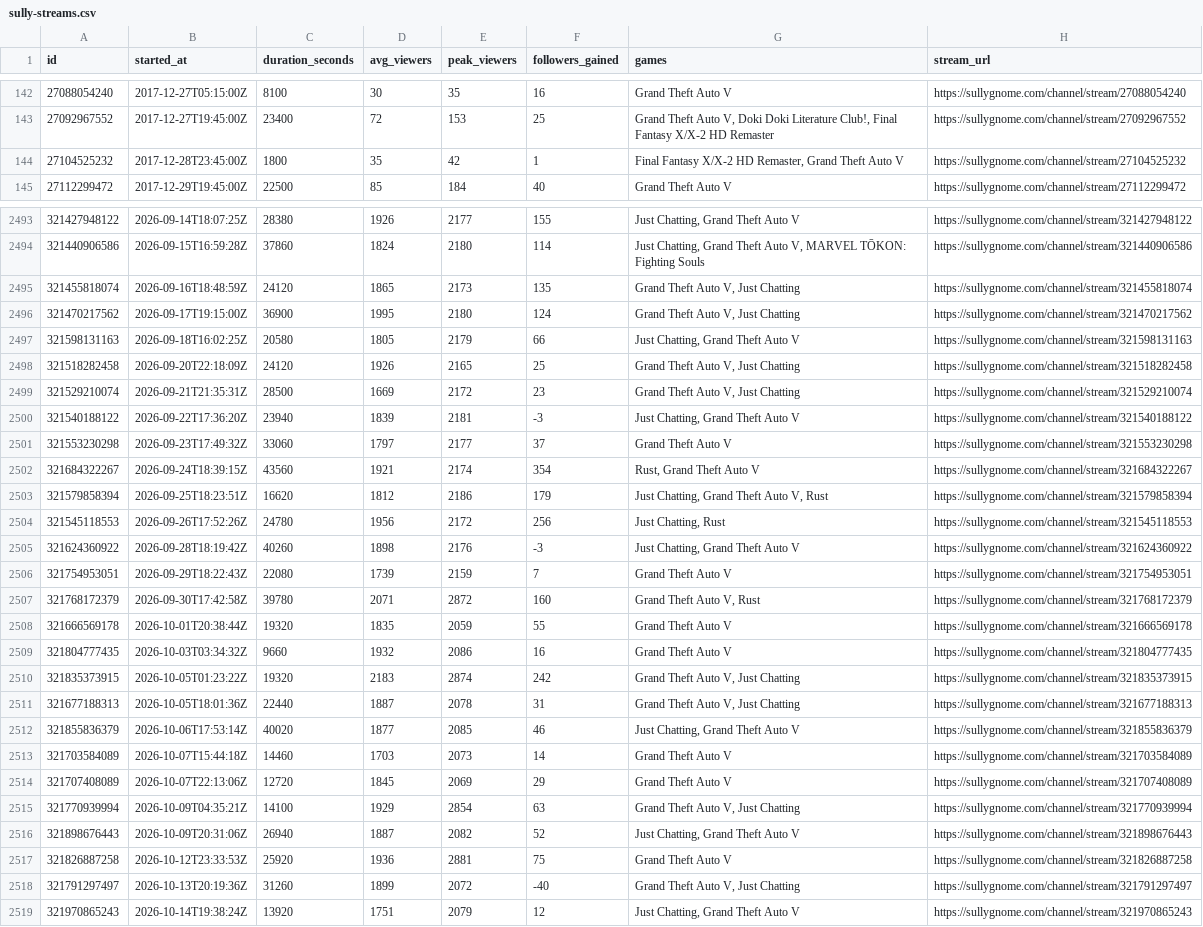
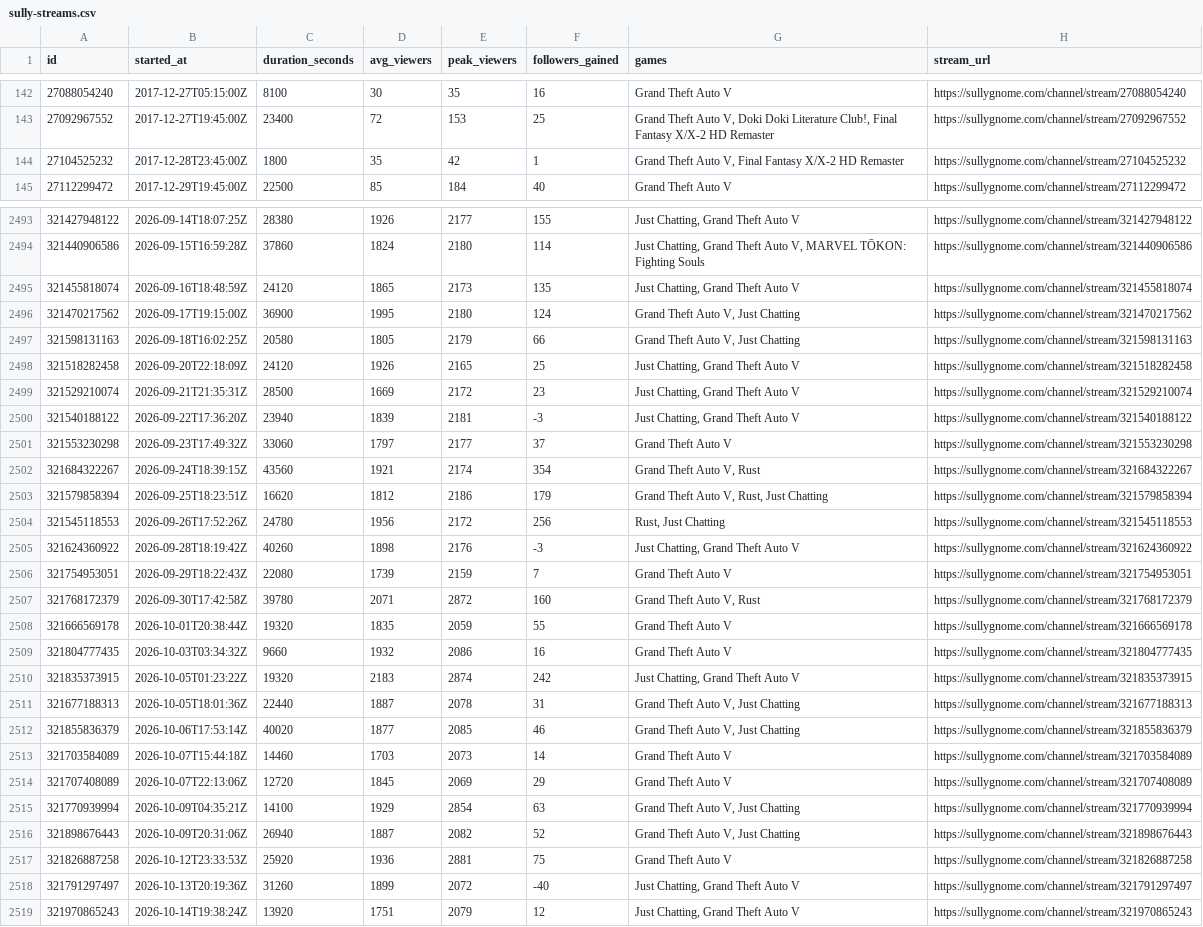
Before and after one commit to sardistic/cyr, a CSV file: data/sully-streams.csv, drawn as a sheet; only a part is shown, gaps mark what is left out; the diff covers the shown part only.

```diff
--- a/data/sully-streams.csv
+++ b/data/sully-streams.csv
@@ -143,3 +143,3 @@ id,started_at,duration_seconds,avg_viewers,peak_viewers,followers_gained,games,s
 27092967552,2017-12-27T19:45:00Z,23400,72,153,25,"Grand Theft Auto V, Doki Doki Literature Club!, Final Fantasy X/X-2 HD Remaster",https://sullygnome.com/channel/stream/27092967552
-27104525232,2017-12-28T23:45:00Z,1800,35,42,1,"Final Fantasy X/X-2 HD Remaster, Grand Theft Auto V",https://sullygnome.com/channel/stream/27104525232
+27104525232,2017-12-28T23:45:00Z,1800,35,42,1,"Grand Theft Auto V, Final Fantasy X/X-2 HD Remaster",https://sullygnome.com/channel/stream/27104525232
 27112299472,2017-12-29T19:45:00Z,22500,85,184,40,Grand Theft Auto V,https://sullygnome.com/channel/stream/27112299472
@@ -2494,12 +2494,12 @@ id,started_at,duration_seconds,avg_viewers,peak_viewers,followers_gained,games,s
 321440906586,2026-09-15T16:59:28Z,37860,1824,2180,114,"Just Chatting, Grand Theft Auto V, MARVEL TŌKON: Fighting Souls",https://sullygnome.com/channel/stream/321440906586
-321455818074,2026-09-16T18:48:59Z,24120,1865,2173,135,"Grand Theft Auto V, Just Chatting",https://sullygnome.com/channel/stream/321455818074
+321455818074,2026-09-16T18:48:59Z,24120,1865,2173,135,"Just Chatting, Grand Theft Auto V",https://sullygnome.com/channel/stream/321455818074
 321470217562,2026-09-17T19:15:00Z,36900,1995,2180,124,"Grand Theft Auto V, Just Chatting",https://sullygnome.com/channel/stream/321470217562
-321598131163,2026-09-18T16:02:25Z,20580,1805,2179,66,"Just Chatting, Grand Theft Auto V",https://sullygnome.com/channel/stream/321598131163
-321518282458,2026-09-20T22:18:09Z,24120,1926,2165,25,"Grand Theft Auto V, Just Chatting",https://sullygnome.com/channel/stream/321518282458
-321529210074,2026-09-21T21:35:31Z,28500,1669,2172,23,"Grand Theft Auto V, Just Chatting",https://sullygnome.com/channel/stream/321529210074
+321598131163,2026-09-18T16:02:25Z,20580,1805,2179,66,"Grand Theft Auto V, Just Chatting",https://sullygnome.com/channel/stream/321598131163
+321518282458,2026-09-20T22:18:09Z,24120,1926,2165,25,"Just Chatting, Grand Theft Auto V",https://sullygnome.com/channel/stream/321518282458
+321529210074,2026-09-21T21:35:31Z,28500,1669,2172,23,"Just Chatting, Grand Theft Auto V",https://sullygnome.com/channel/stream/321529210074
 321540188122,2026-09-22T17:36:20Z,23940,1839,2181,-3,"Just Chatting, Grand Theft Auto V",https://sullygnome.com/channel/stream/321540188122
 321553230298,2026-09-23T17:49:32Z,33060,1797,2177,37,Grand Theft Auto V,https://sullygnome.com/channel/stream/321553230298
-321684322267,2026-09-24T18:39:15Z,43560,1921,2174,354,"Rust, Grand Theft Auto V",https://sullygnome.com/channel/stream/321684322267
-321579858394,2026-09-25T18:23:51Z,16620,1812,2186,179,"Just Chatting, Grand Theft Auto V, Rust",https://sullygnome.com/channel/stream/321579858394
-321545118553,2026-09-26T17:52:26Z,24780,1956,2172,256,"Just Chatting, Rust",https://sullygnome.com/channel/stream/321545118553
+321684322267,2026-09-24T18:39:15Z,43560,1921,2174,354,"Grand Theft Auto V, Rust",https://sullygnome.com/channel/stream/321684322267
+321579858394,2026-09-25T18:23:51Z,16620,1812,2186,179,"Grand Theft Auto V, Rust, Just Chatting",https://sullygnome.com/channel/stream/321579858394
+321545118553,2026-09-26T17:52:26Z,24780,1956,2172,256,"Rust, Just Chatting",https://sullygnome.com/channel/stream/321545118553
 321624360922,2026-09-28T18:19:42Z,40260,1898,2176,-3,"Just Chatting, Grand Theft Auto V",https://sullygnome.com/channel/stream/321624360922
@@ -2509,5 +2509,5 @@ id,started_at,duration_seconds,avg_viewers,peak_viewers,followers_gained,games,s
 321804777435,2026-10-03T03:34:32Z,9660,1932,2086,16,Grand Theft Auto V,https://sullygnome.com/channel/stream/321804777435
-321835373915,2026-10-05T01:23:22Z,19320,2183,2874,242,"Grand Theft Auto V, Just Chatting",https://sullygnome.com/channel/stream/321835373915
+321835373915,2026-10-05T01:23:22Z,19320,2183,2874,242,"Just Chatting, Grand Theft Auto V",https://sullygnome.com/channel/stream/321835373915
 321677188313,2026-10-05T18:01:36Z,22440,1887,2078,31,"Grand Theft Auto V, Just Chatting",https://sullygnome.com/channel/stream/321677188313
-321855836379,2026-10-06T17:53:14Z,40020,1877,2085,46,"Just Chatting, Grand Theft Auto V",https://sullygnome.com/channel/stream/321855836379
+321855836379,2026-10-06T17:53:14Z,40020,1877,2085,46,"Grand Theft Auto V, Just Chatting",https://sullygnome.com/channel/stream/321855836379
 321703584089,2026-10-07T15:44:18Z,14460,1703,2073,14,Grand Theft Auto V,https://sullygnome.com/channel/stream/321703584089
@@ -2515,5 +2515,5 @@ id,started_at,duration_seconds,avg_viewers,peak_viewers,followers_gained,games,s
 321770939994,2026-10-09T04:35:21Z,14100,1929,2854,63,"Grand Theft Auto V, Just Chatting",https://sullygnome.com/channel/stream/321770939994
-321898676443,2026-10-09T20:31:06Z,26940,1887,2082,52,"Just Chatting, Grand Theft Auto V",https://sullygnome.com/channel/stream/321898676443
+321898676443,2026-10-09T20:31:06Z,26940,1887,2082,52,"Grand Theft Auto V, Just Chatting",https://sullygnome.com/channel/stream/321898676443
 321826887258,2026-10-12T23:33:53Z,25920,1936,2881,75,Grand Theft Auto V,https://sullygnome.com/channel/stream/321826887258
-321791297497,2026-10-13T20:19:36Z,31260,1899,2072,-40,"Grand Theft Auto V, Just Chatting",https://sullygnome.com/channel/stream/321791297497
+321791297497,2026-10-13T20:19:36Z,31260,1899,2072,-40,"Just Chatting, Grand Theft Auto V",https://sullygnome.com/channel/stream/321791297497
 321970865243,2026-10-14T19:38:24Z,13920,1751,2079,12,"Just Chatting, Grand Theft Auto V",https://sullygnome.com/channel/stream/321970865243
```
Also changed, not shown: 21 edited cells elsewhere in this file, data/exact-streams.csv, 2 other files.
